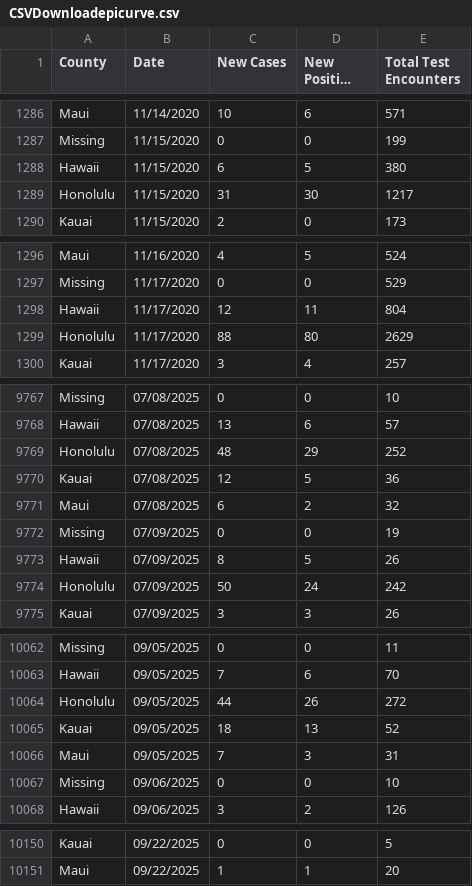
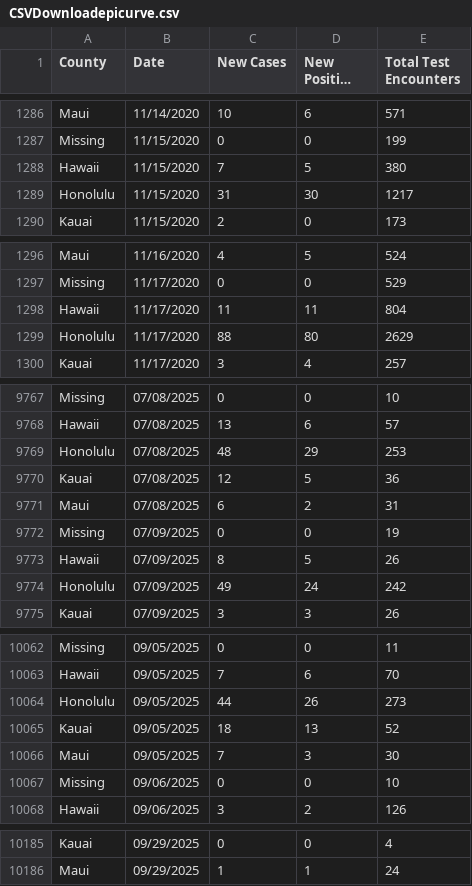
Before and after one commit to HDOH-DOCD-data/covid_public_data, a CSV file: CSVDownloadepicurve.csv, drawn as a sheet; only a part is shown, gaps mark what is left out; long unchanged cells end in …; addresses are those after the commit; the diff covers the shown part only; the diff names each change by its address in the sheet, - before the commit and + after, or states it on an @@ line.

```diff
--- a/CSVDownloadepicurve.csv
+++ b/CSVDownloadepicurve.csv
-C1288 (New Cases): 6
+C1288 (New Cases): 7
-C1298 (New Cases): 12
+C1298 (New Cases): 11
-E9769 (Total Test Encounters): 252
+E9769 (Total Test Encounters): 253
-E9771 (Total Test Encounters): 32
+E9771 (Total Test Encounters): 31
-C9774 (New Cases): 50
+C9774 (New Cases): 49
-E10064 (Total Test Encounters): 272
+E10064 (Total Test Encounters): 273
-E10066 (Total Test Encounters): 31
+E10066 (Total Test Encounters): 30
-B10185:B10186 (Date): 09/22/2025
+B10185:B10186 (Date): 09/29/2025
-E10185 (Total Test Encounters): 5
+E10185 (Total Test Encounters): 4
-E10186 (Total Test Encounters): 20
+E10186 (Total Test Encounters): 24
```
Also changed, not shown: 35 added rows and 10 edited cells elsewhere in this file.
